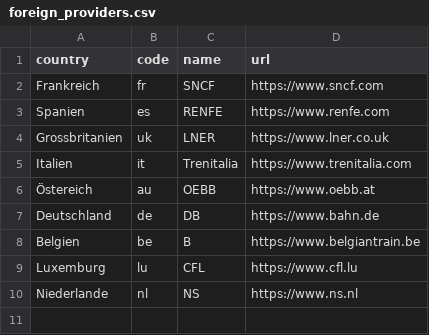
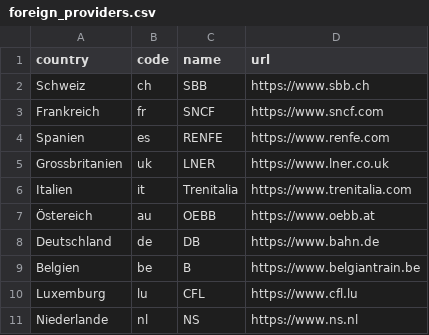
Before and after one commit to chitter99/ZHAW-PROG2-P05, a CSV file: data/foreign_providers.csv, drawn as a sheet.

```diff
--- a/data/foreign_providers.csv
+++ b/data/foreign_providers.csv
@@ -1,2 +1,3 @@
 country,code,name,url
+Schweiz,ch,SBB,https://www.sbb.ch
 Frankreich,fr,SNCF,https://www.sncf.com
```
Also changed, not shown: 23 other files.
